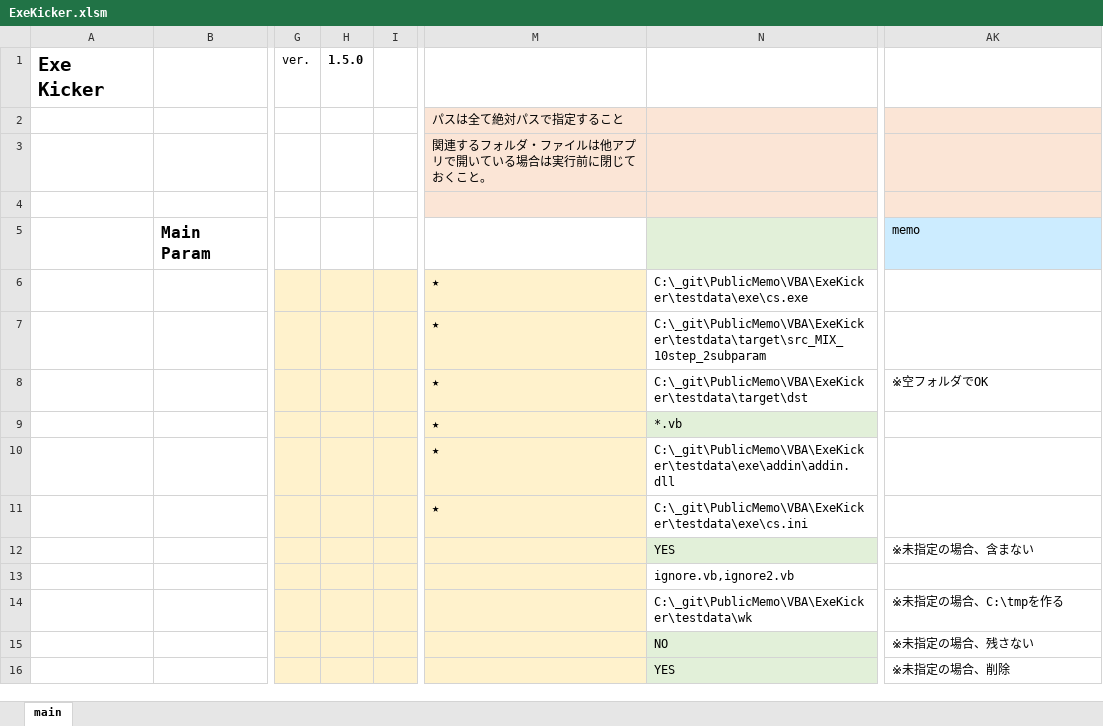
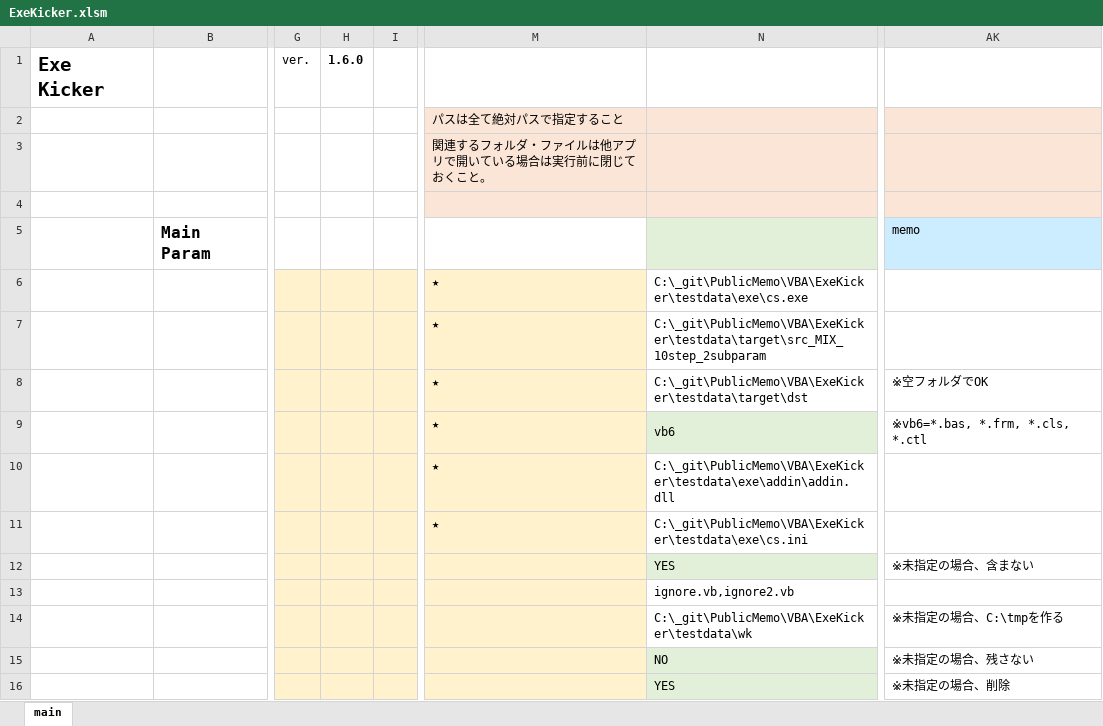
Before and after one commit to mtk57/PublicMemo, an Excel workbook: VBA/ExeKicker/ExeKicker.xlsm, sheet main, drawn as a sheet; only a part is shown, gaps mark what is left out; values as stored, in another font and other column widths than the file's, no borders; charts and pictures not drawn; the diff names each change by its address in the sheet, - before the commit and + after, or states it on an @@ line.

```diff
--- a/VBA/ExeKicker/ExeKicker.xlsm (sheet main)
+++ b/VBA/ExeKicker/ExeKicker.xlsm (sheet main)
-H1: 1.5.0
+H1: 1.6.0
-N9: *.vb
+N9: vb6
-AK9: (empty)
+AK9: ※vb6=*.bas, *.frm, *.cls, *.ctl
```
Also changed, not shown: 7 other files.
